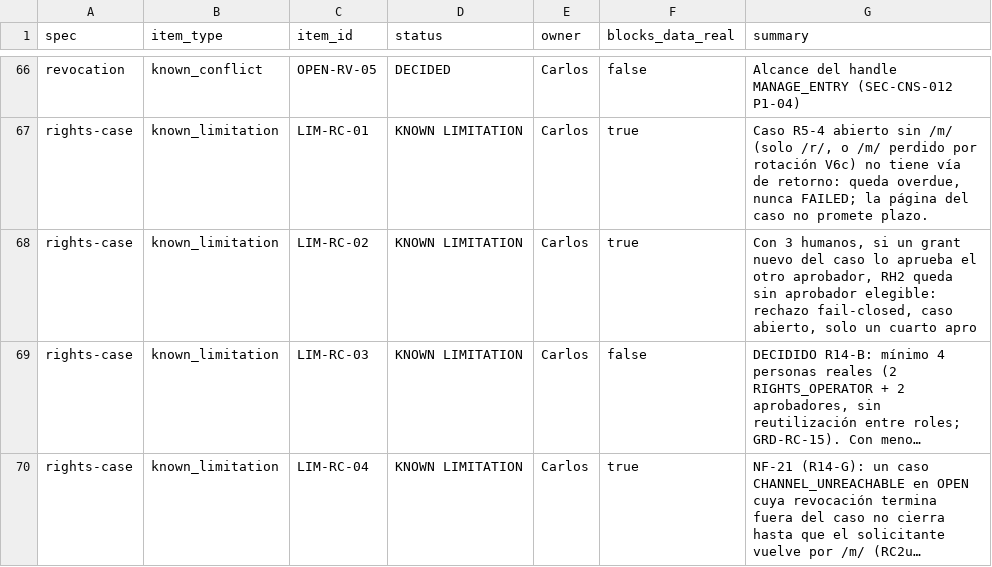
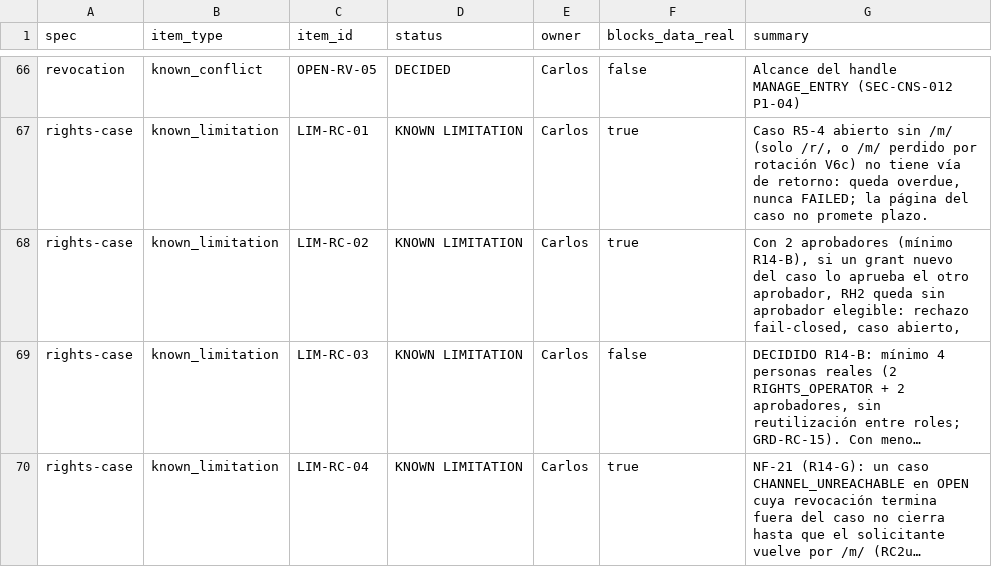
Before and after one commit to carlosoyarzun/betaconsent, a CSV file: traceability/state-machine-decisions.csv, drawn as a sheet; only a part is shown, gaps mark what is left out; long unchanged cells end in …; the diff names each change by its address in the sheet, - before the commit and + after, or states it on an @@ line.

```diff
--- a/traceability/state-machine-decisions.csv
+++ b/traceability/state-machine-decisions.csv
-G68 (summary): Con 3 humanos, si un grant nuevo del caso lo aprueba el otro aprobador, RH2 queda sin aprobador elegible: rechazo fail-closed, caso abierto, solo un cuarto apro
+G68 (summary): Con 2 aprobadores (mínimo R14-B), si un grant nuevo del caso lo aprueba el otro aprobador, RH2 queda sin aprobador elegible: rechazo fail-closed, caso abierto,
```
Also changed, not shown: traceability/state-machine-matrix.csv, traceability/state-machine-transition-guards.csv, 6 other files.
